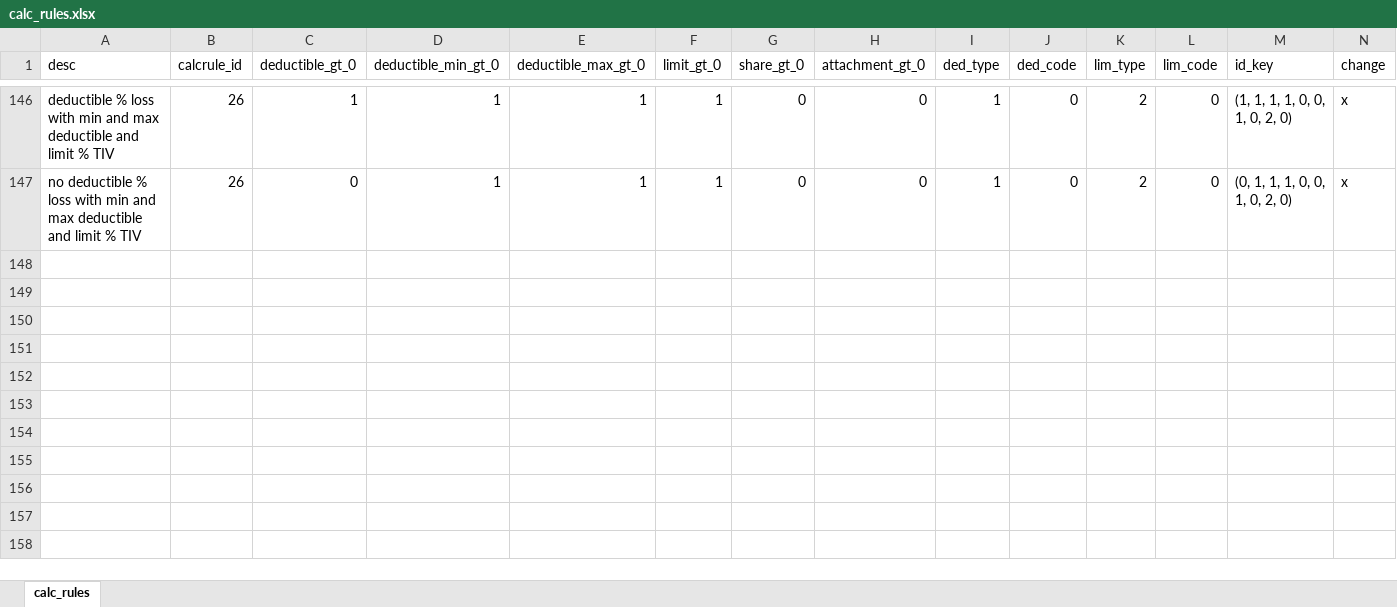
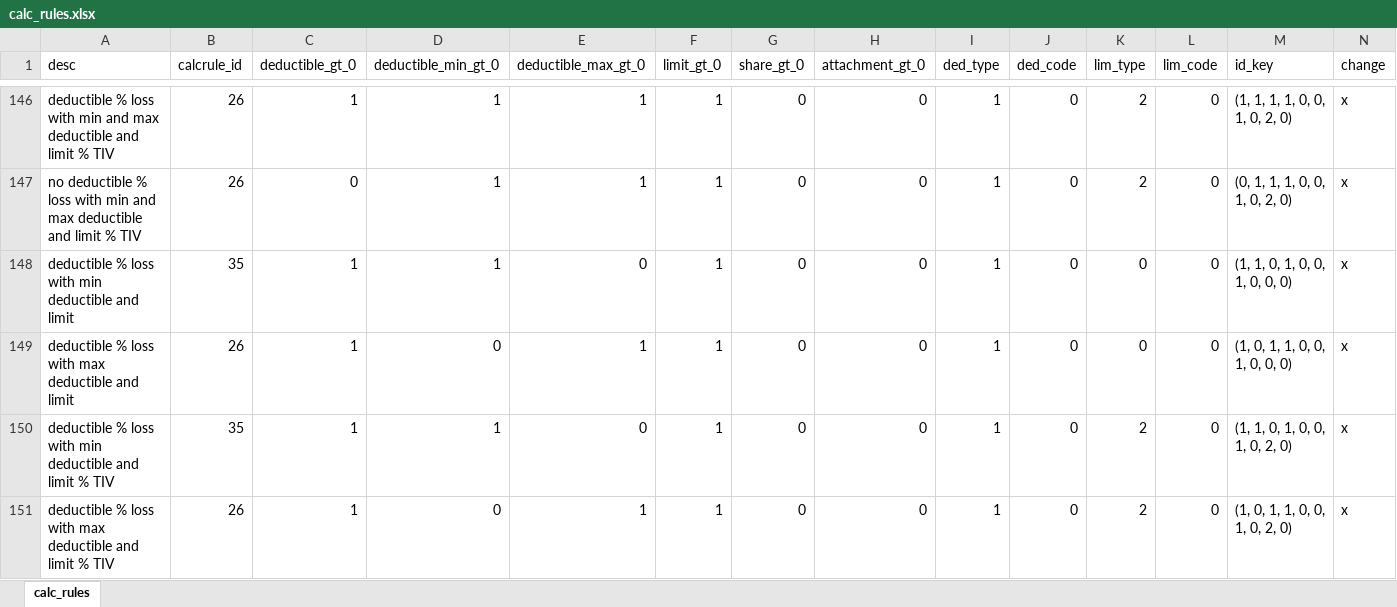
Before and after one commit to OasisLMF/OasisLMF, an Excel workbook: calc_rules.xlsx, sheet calc_rules, drawn as a sheet; only a part is shown, gaps mark what is left out; values as stored, in another font and other column widths than the file's, no borders; rows hold the shown columns only; the diff names each change by its address in the sheet, - before the commit and + after, or states it on an @@ line.

```diff
--- a/calc_rules.xlsx (sheet calc_rules)
+++ b/calc_rules.xlsx (sheet calc_rules)
+row 148: deductible % loss with min deductible and limit | 35 | 1 | 1 | 0 | 1 | 0 | 0 | 1 | 0 | 0 | 0 | (1, 1, 0, 1, 0, 0, 1, 0, 0, 0) | x
+row 149: deductible % loss with max deductible and limit | 26 | 1 | 0 | 1 | 1 | 0 | 0 | 1 | 0 | 0 | 0 | (1, 0, 1, 1, 0, 0, 1, 0, 0, 0) | x
+row 150: deductible % loss with min deductible and limit % TIV | 35 | 1 | 1 | 0 | 1 | 0 | 0 | 1 | 0 | 2 | 0 | (1, 1, 0, 1, 0, 0, 1, 0, 2, 0) | x
+row 151: deductible % loss with max deductible and limit % TIV | 26 | 1 | 0 | 1 | 1 | 0 | 0 | 1 | 0 | 2 | 0 | (1, 0, 1, 1, 0, 0, 1, 0, 2, 0) | x
```
Also changed, not shown: 2 other files.
